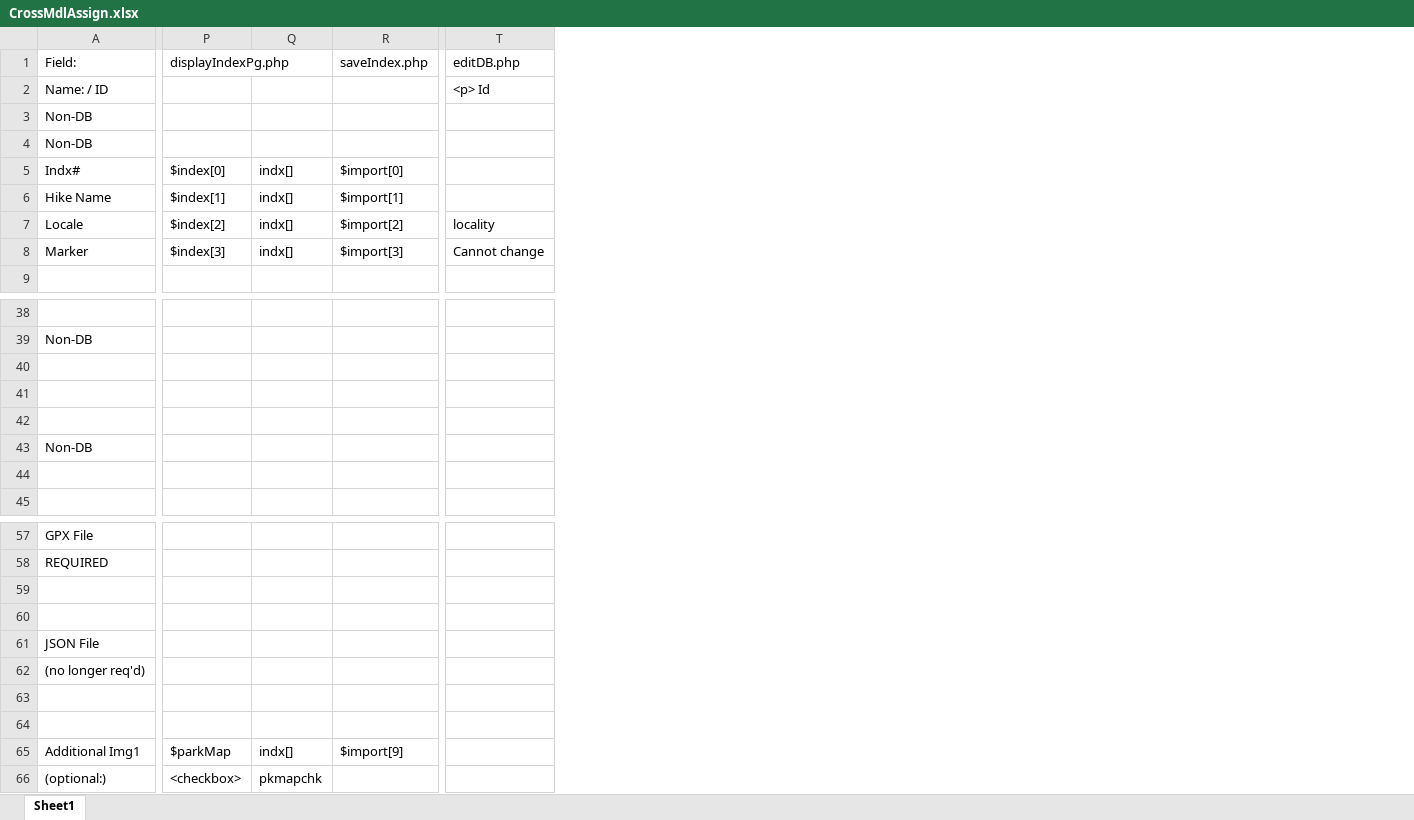
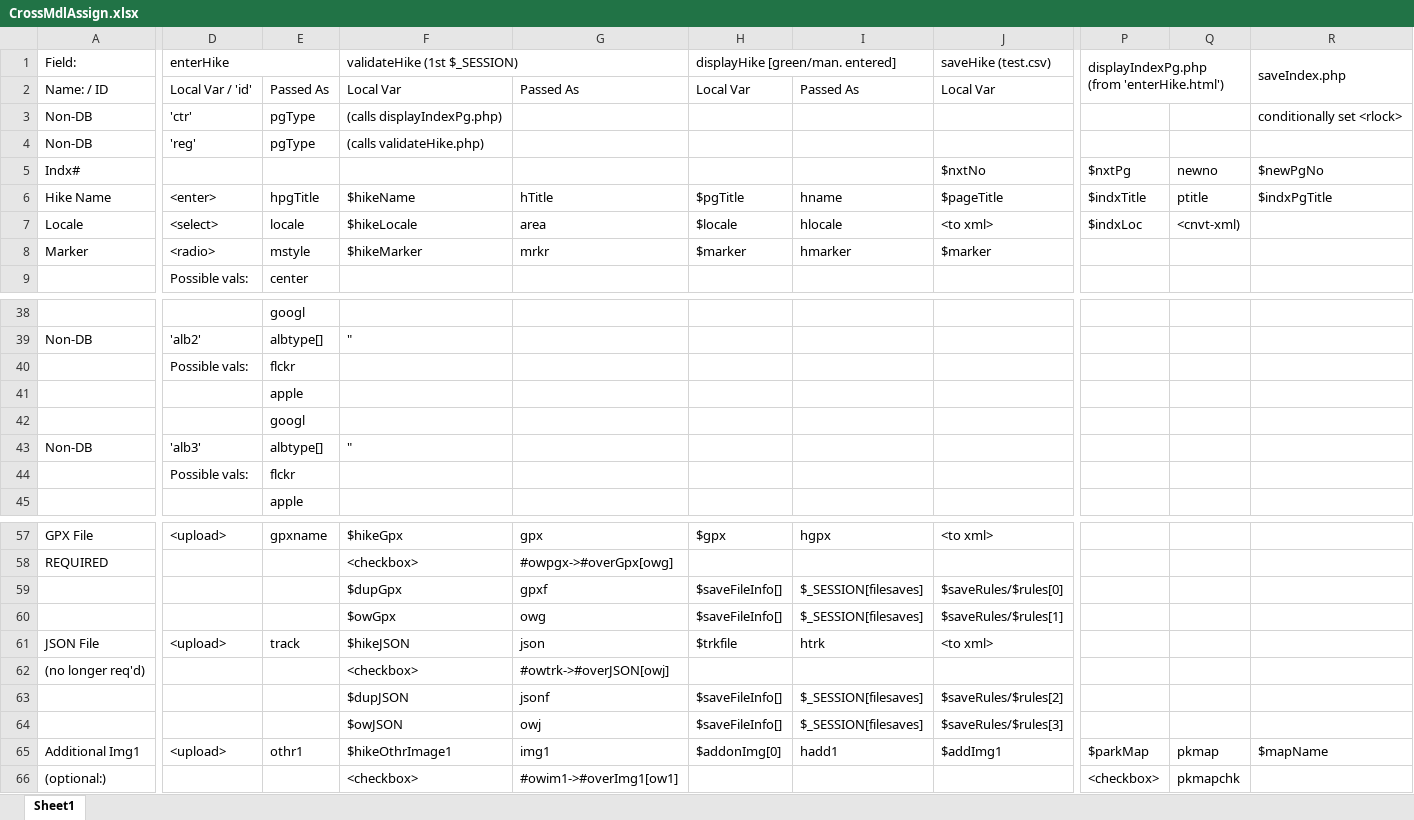
Before and after one commit to krcowles/ktesa, an Excel workbook: docs/design/CrossMdlAssign.xlsx, sheet Sheet1, drawn as a sheet; only a part is shown, gaps mark what is left out; values as stored, in another font and other column widths than the file's, no cell formats; removed rows and columns are numbered as before the commit, all else as after; rows hold the shown columns only; the diff covers the shown part only; the diff names each change by its address in the sheet, - before the commit and + after, or states it on an @@ line.

Commit message:
backup wip on indx editor & saves

```diff
--- a/docs/design/CrossMdlAssign.xlsx (sheet Sheet1)
+++ b/docs/design/CrossMdlAssign.xlsx (sheet Sheet1)
@@ column D unhidden, rows 1-9: enterHike | Local Var / 'id' | 'ctr' | 'reg' |  | <enter> | <select> | <radio> | Possible vals:; rows 39-44: 'alb2' | Possible vals: |  |  | 'alb3' | Possible vals:; rows 57-65: <upload> |  |  |  | <upload> |  |  |  | <upload> @@
@@ column E unhidden, rows 2-9: Passed As | pgType | pgType |  | hpgTitle | locale | mstyle | center; rows 38-45: googl | albtype[] | flckr | apple | googl | albtype[] | flckr | apple; rows 57-65: gpxname |  |  |  | track |  |  |  | othr1 @@
@@ column F unhidden, rows 1-8: validateHike (1st $_SESSION) | Local Var | (calls displayIndexPg.php) | (calls validateHike.php) |  | $hikeName | $hikeLocale | $hikeMarker; rows 39-43: " |  |  |  | "; rows 57-66: $hikeGpx | <checkbox> | $dupGpx | $owGpx | $hikeJSON | <checkbox> | $dupJSON | $owJSON | $hikeOthrImage1 | <checkbox> @@
@@ column G unhidden, rows 2-8: Passed As |  |  |  | hTitle | area | mrkr; rows 57-66: gpx | #owpgx->#overGpx[owg] | gpxf | owg | json | #owtrk->#overJSON[owj] | jsonf | owj | img1 | #owim1->#overImg1[ow1] @@
@@ column H unhidden, rows 1-8: displayHike [green/man. entered] | Local Var |  |  |  | $pgTitle | $locale | $marker; rows 57-65: $gpx |  | $saveFileInfo[] | $saveFileInfo[] | $trkfile |  | $saveFileInfo[] | $saveFileInfo[] | $addonImg[0] @@
@@ column I unhidden, rows 2-8: Passed As |  |  |  | hname | hlocale | hmarker; rows 57-65: hgpx |  | $_SESSION[filesaves] | $_SESSION[filesaves] | htrk |  | $_SESSION[filesaves] | $_SESSION[filesaves] | hadd1 @@
@@ column J unhidden, rows 1-8: saveHike (test.csv) | Local Var |  |  | $nxtNo | $pageTitle | <to xml> | $marker; rows 57-65: <to xml> |  | $saveRules/$rules[0] | $saveRules/$rules[1] | <to xml> |  | $saveRules/$rules[2] | $saveRules/$rules[3] | $addImg1 @@
-column Q, rows 5-8: all indx[]; rows 65-66: indx[] | pkmapchk
-column R, rows 1-8: saveIndex.php |  |  |  | $import[0] | $import[1] | $import[2] | $import[3]; row 65: $import[9]
-column T, rows 1-8: editDB.php | <p> Id |  |  |  |  | locality | Cannot change
+column Q, rows 5-7: newno | ptitle | <cnvt-xml); rows 65-66: pkmap | pkmapchk
+column R, rows 1-6: saveIndex.php |  | conditionally set <rlock> |  | $newPgNo | $indxPgTitle; row 65: $mapName
-P1: displayIndexPg.php
+P1: displayIndexPg.php (from 'enterHike.html')
-P1:Q1 merged
+P1:Q2 merged
-P5: $index[0]
+P5: $nxtPg
-P6: $index[1]
+P6: $indxTitle
-P7: $index[2]
+P7: $indxLoc
-P8: $index[3]
+P8: (empty)
-row 40: (empty)
+row 40:  | Possible vals: | flckr
-row 44: (empty)
+row 44:  | Possible vals: | flckr
-row 59: (empty)
+row 59:  |  |  | $dupGpx | gpxf | $saveFileInfo[] | $_SESSION[filesaves] | $saveRules/$rules[0]
-row 60: (empty)
+row 60:  |  |  | $owGpx | owg | $saveFileInfo[] | $_SESSION[filesaves] | $saveRules/$rules[1]
-row 63: (empty)
+row 63:  |  |  | $dupJSON | jsonf | $saveFileInfo[] | $_SESSION[filesaves] | $saveRules/$rules[2]
-row 64: (empty)
+row 64:  |  |  | $owJSON | owj | $saveFileInfo[] | $_SESSION[filesaves] | $saveRules/$rules[3]
```
Also changed, not shown: 3 added rows, 3 removed rows, 5 added columns, 2 removed columns and 120 edited cells elsewhere in this sheet, cell formats, 6 other files.
